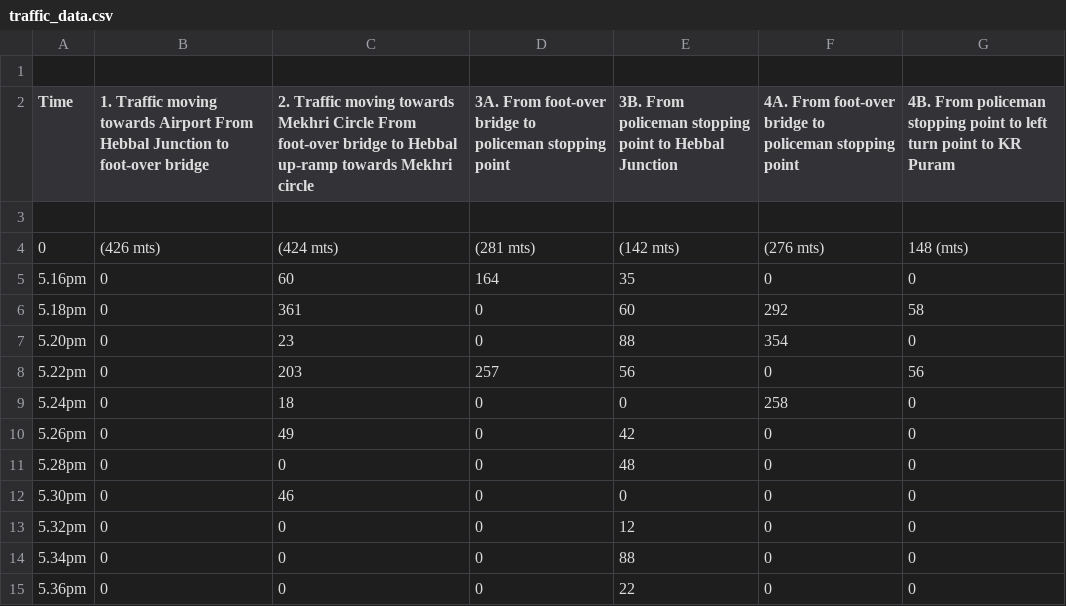
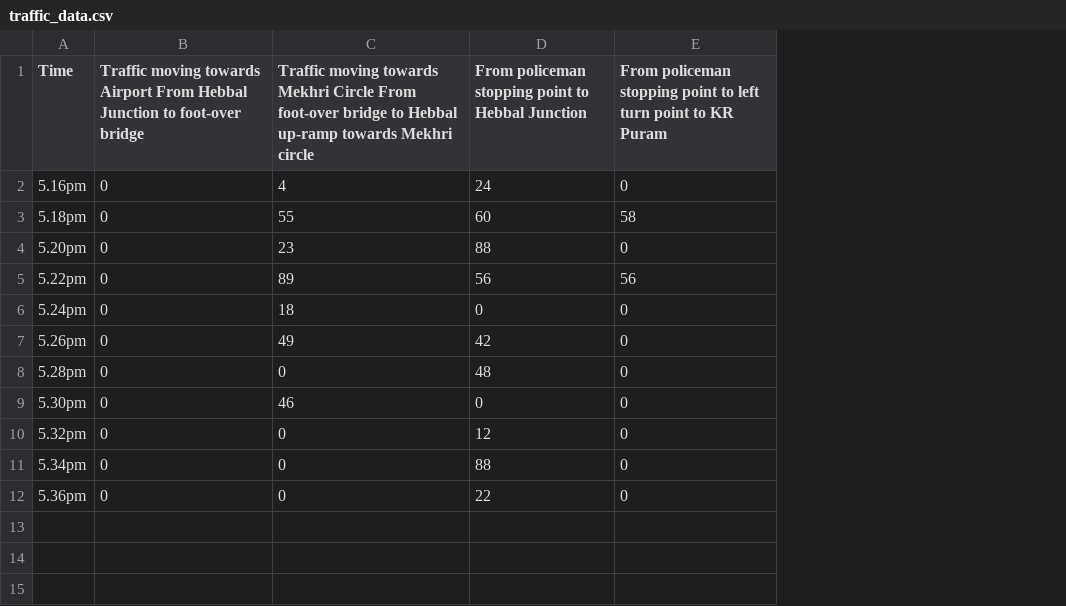
Before and after one commit to that-coding-kid/S.A.D.A.K, a CSV file: traffic_data.csv, drawn as a sheet; removed rows and columns are numbered as before the commit, all else as after; the diff names each change by its address in the sheet, - before the commit and + after, or states it on an @@ line.

Commit message:
Traffic_Data

```diff
--- a/traffic_data.csv
+++ b/traffic_data.csv
-column D, row 2: 3A. From foot-over bridge to policeman stopping point; rows 5-15: 164 | 0 | 0 | 257 | 0 | 0 | 0 | 0 | 0 | 0 | 0
-column F, row 2: 4A. From foot-over bridge to policeman stopping point; rows 5-15: 0 | 292 | 354 | 0 | 258 | 0 | 0 | 0 | 0 | 0 | 0
-row 1: (empty)
-B1: 1. Traffic moving…
+B1: Traffic moving…
-C1: 2. Traffic moving…
+C1: Traffic moving…
-D1: 3B. From policeman…
+D1: From policeman…
-E1: 4B. From policeman…
+E1: From policeman…
-row 3: (empty)
-row 4: 0 | (426 mts) | (424 mts) | (281 mts) | (142 mts) | (276 mts) | 148 (mts)
-C2: 60
+C2: 4
-D2: 35
+D2: 24
-C3: 361
+C3: 55
-C5: 203
+C5: 89
```
